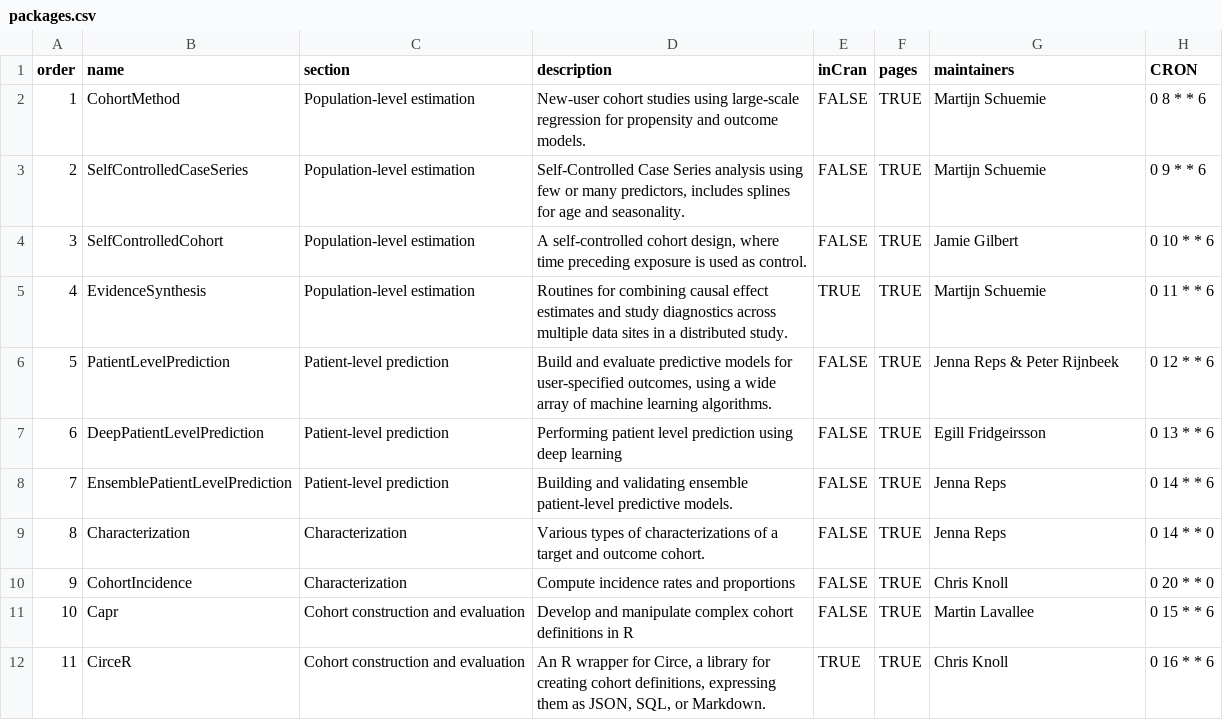
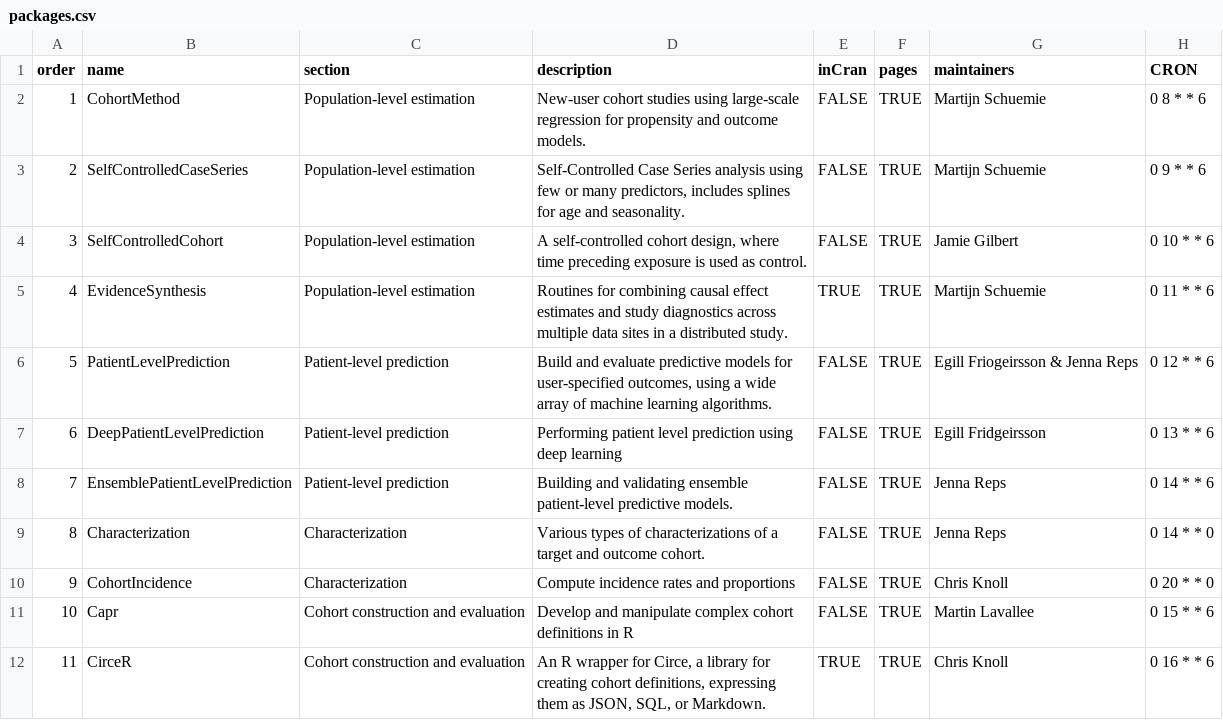
Before and after one commit to OHDSI/Hades, a CSV file: extras/packages.csv, drawn as a sheet; only a part is shown.

Commit message:
Updating PLP maintainers

```diff
--- a/extras/packages.csv
+++ b/extras/packages.csv
@@ -5,3 +5,3 @@ order,name,section,description,inCran,pages,maintainers,CRON
 4,EvidenceSynthesis,Population-level estimation,Routines for combining causal effect estimates and study diagnostics across multiple data sites in a distributed study.,TRUE,TRUE,Martijn Schuemie ,0 11 * * 6
-5,PatientLevelPrediction,Patient-level prediction,"Build and evaluate predictive models for user-specified outcomes, using a wide array of machine learning algorithms.",FALSE,TRUE,Jenna Reps & Peter Rijnbeek,0 12 * * 6
+5,PatientLevelPrediction,Patient-level prediction,"Build and evaluate predictive models for user-specified outcomes, using a wide array of machine learning algorithms.",FALSE,TRUE,Egill Friogeirsson & Jenna Reps,0 12 * * 6
 6,DeepPatientLevelPrediction,Patient-level prediction,Performing patient level prediction using deep learning,FALSE,TRUE,Egill Fridgeirsson,0 13 * * 6
```
Also changed, not shown: 2 other files.
